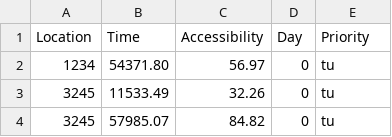
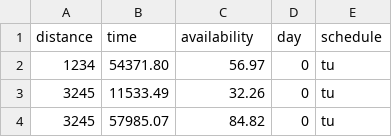
Before and after one commit to bguergachi/InfraSmart, a CSV file: Infrastructure/Data/training.csv, drawn as a sheet; only a part is shown; removed rows and columns are numbered as before the commit, all else as after; the diff names each change by its address in the sheet, - before the commit and + after, or states it on an @@ line.

```diff
--- a/Infrastructure/Data/training.csv
+++ b/Infrastructure/Data/training.csv
-row 1: Location | Time | Accessibility | Day | Priority
+row 1: distance | time | availability | day | schedule
```
Also changed, not shown: 9 other files.
